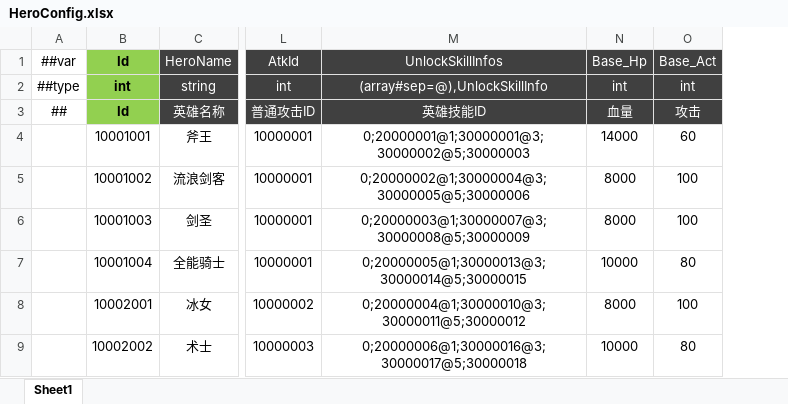
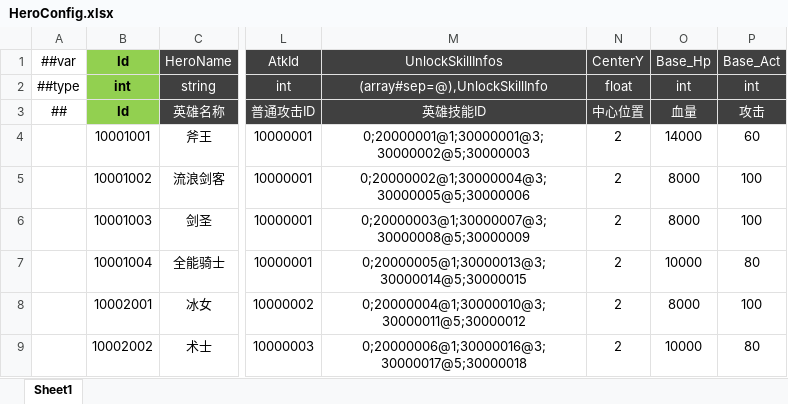
Before and after one commit to csyinghuochong/miniprogram_1, an Excel workbook: Unity/Assets/Config/Excel/HeroConfig.xlsx, sheet Sheet1, drawn as a sheet; only a part is shown, gaps mark what is left out; values as stored, in another font and other column widths than the file's, no borders; the diff names each change by its address in the sheet, - before the commit and + after, or states it on an @@ line.

```diff
--- a/Unity/Assets/Config/Excel/HeroConfig.xlsx (sheet Sheet1)
+++ b/Unity/Assets/Config/Excel/HeroConfig.xlsx (sheet Sheet1)
+column N, rows 1-9: CenterY | float | 中心位置 | 2 | 2 | 2 | 2 | 2 | 2
```
Also changed, not shown: Unity/Assets/Config/Excel/MonsterConfig.xlsx, 22 other files.
